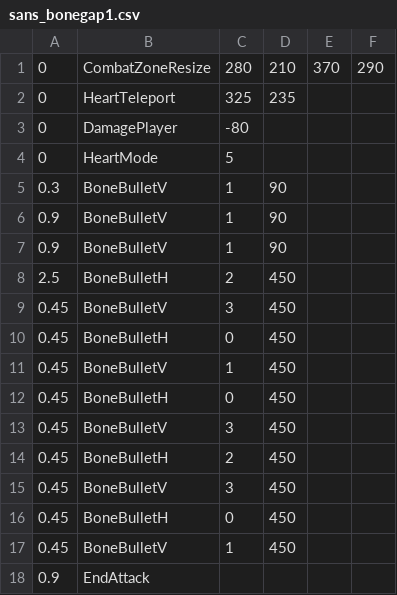
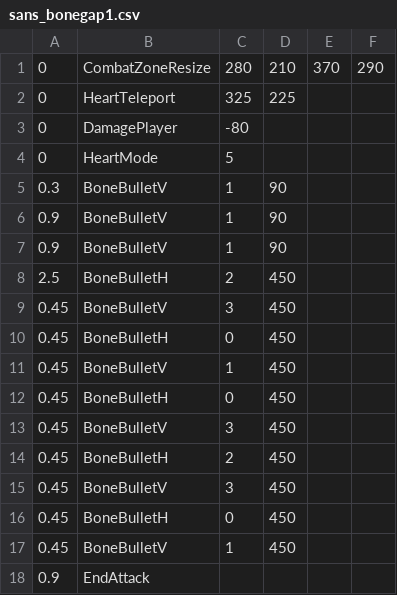
Before and after one commit to mario1D240/undyne-simulator, a CSV file: sans_bonegap1.csv, drawn as a sheet.

Commit message:
Update sans_bonegap1.csv

```diff
--- a/sans_bonegap1.csv
+++ b/sans_bonegap1.csv
@@ -1,3 +1,3 @@
 0,CombatZoneResize,280,210,370,290,,,
-0,HeartTeleport,325,235,,,,
+0,HeartTeleport,325,225,,,,
 0,DamagePlayer,-80,,,,,,,,,
```
